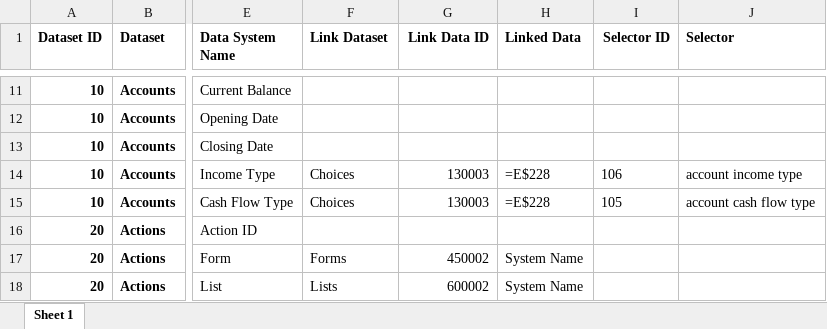
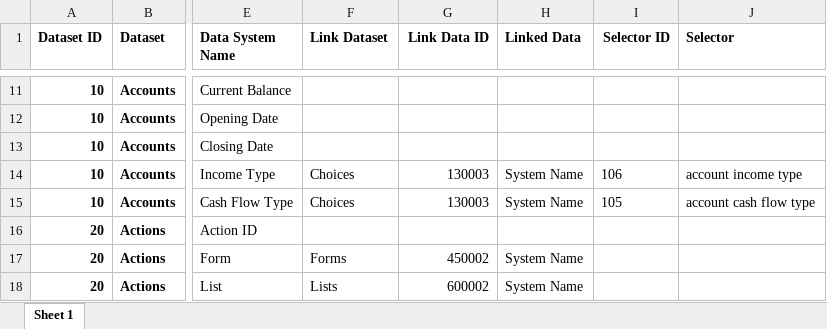
Before and after one commit to vedanshu-insonix/new_erp-django-backend, an Excel workbook: managementcmdfiles/data.xlsx, sheet Sheet 1, drawn as a sheet; only a part is shown, gaps mark what is left out; values as stored, in another font and other column widths than the file's, no borders; the diff names each change by its address in the sheet, - before the commit and + after, or states it on an @@ line.

```diff
--- a/managementcmdfiles/data.xlsx (sheet Sheet 1)
+++ b/managementcmdfiles/data.xlsx (sheet Sheet 1)
-H14:H15 (Linked Data): =E$228
+H14:H15 (Linked Data): System Name
```
Also changed, not shown: managementcmdfiles/fdata.xlsx, managementcmdfiles/recordid.xlsx, 2 other files.
